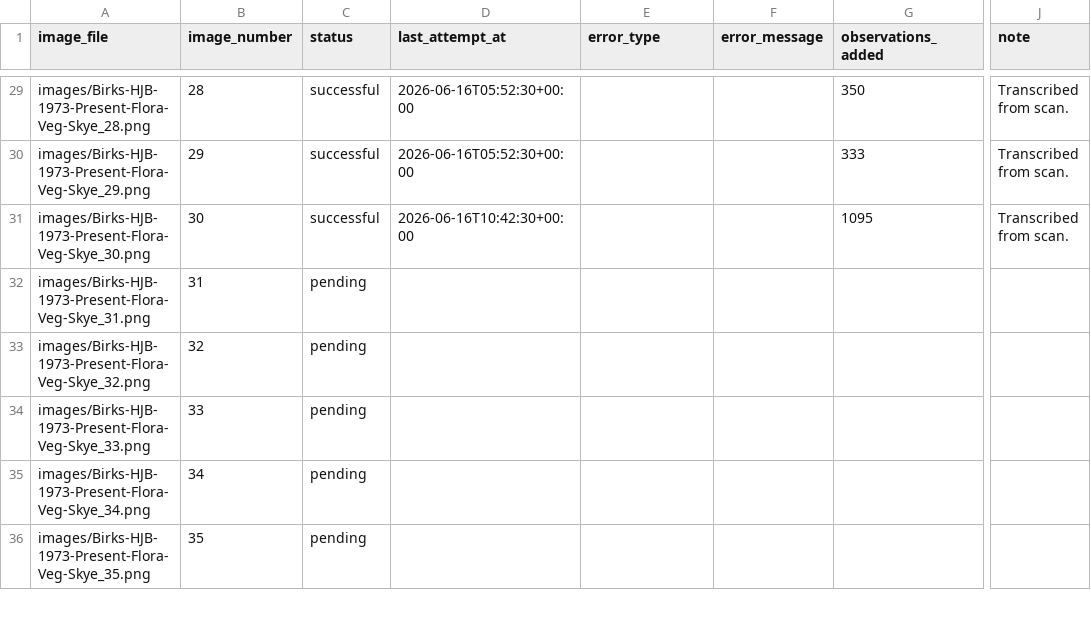
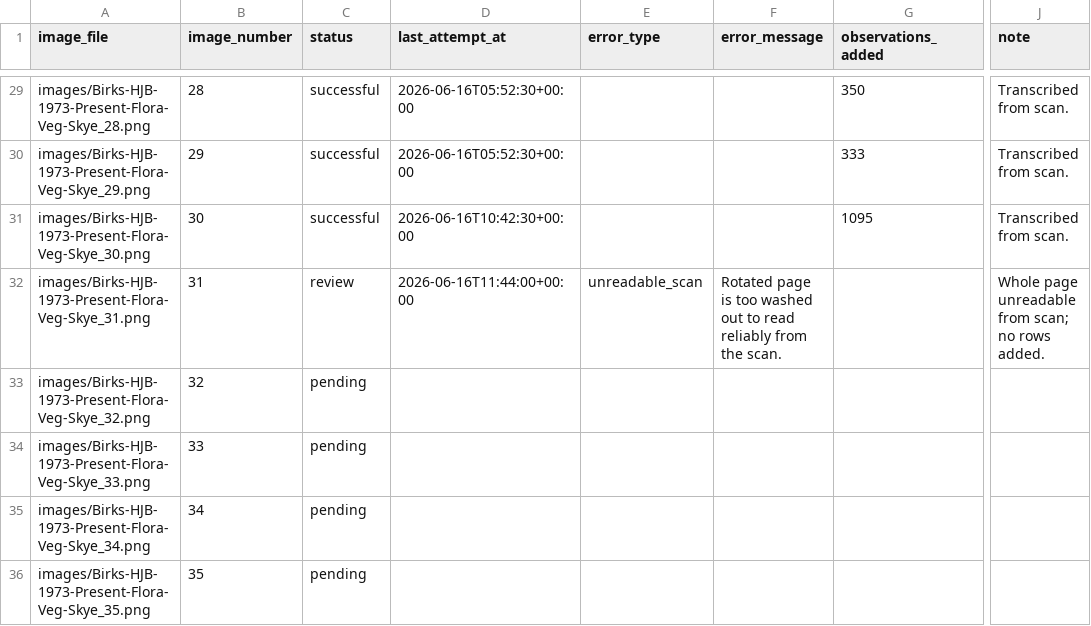
Before and after one commit to bhagyeshsagole/birks-1973-skye-veg-survey-sagole, a CSV file: output/image_tracking.csv, drawn as a sheet; only a part is shown, gaps mark what is left out; the diff names each change by its address in the sheet, - before the commit and + after, or states it on an @@ line.

Commit message:
Mark image 31 for review due to unreadable scan

```diff
--- a/output/image_tracking.csv
+++ b/output/image_tracking.csv
-C32 (status): pending
+C32 (status): review
-D32 (last_attempt_at): (empty)
+D32 (last_attempt_at): 2026-06-16T11:44:00+00:00
-E32 (error_type): (empty)
+E32 (error_type): unreadable_scan
-F32 (error_message): (empty)
+F32 (error_message): Rotated page is too washed out to read reliably from the scan.
-J32 (note): (empty)
+J32 (note): Whole page unreadable from scan; no rows added.
```
